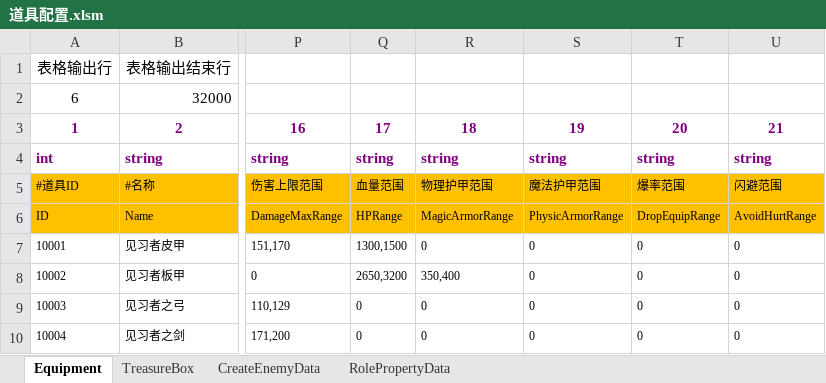
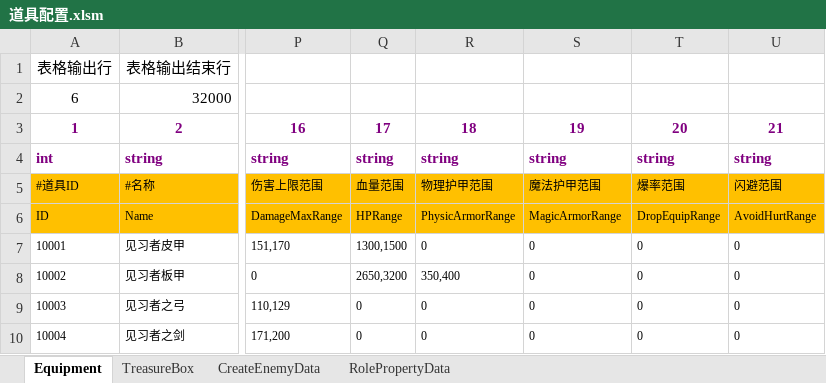
Before and after one commit to chen95nuo/NewRPG2D, an Excel workbook: 文档/道具配置.xlsm, sheet Equipment, drawn as a sheet; only a part is shown, gaps mark what is left out; values as stored, in another font and other column widths than the file's, no borders; charts and pictures and conditional formats not drawn; the diff names each change by its address in the sheet, - before the commit and + after, or states it on an @@ line.

Commit message:
字段调整

```diff
--- a/文档/道具配置.xlsm (sheet Equipment)
+++ b/文档/道具配置.xlsm (sheet Equipment)
-R6: MagicArmorRange
+R6: PhysicArmorRange
-S6: PhysicArmorRange
+S6: MagicArmorRange
```
Also changed, not shown: sheet CreateEnemyData, sheet RolePropertyData, charts or pictures.
